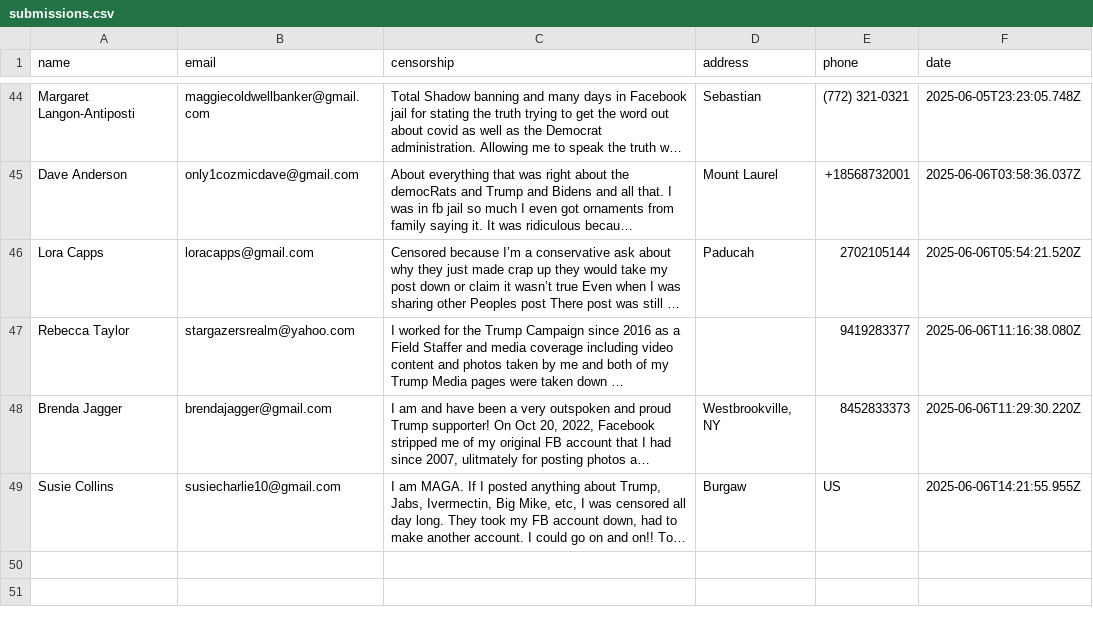
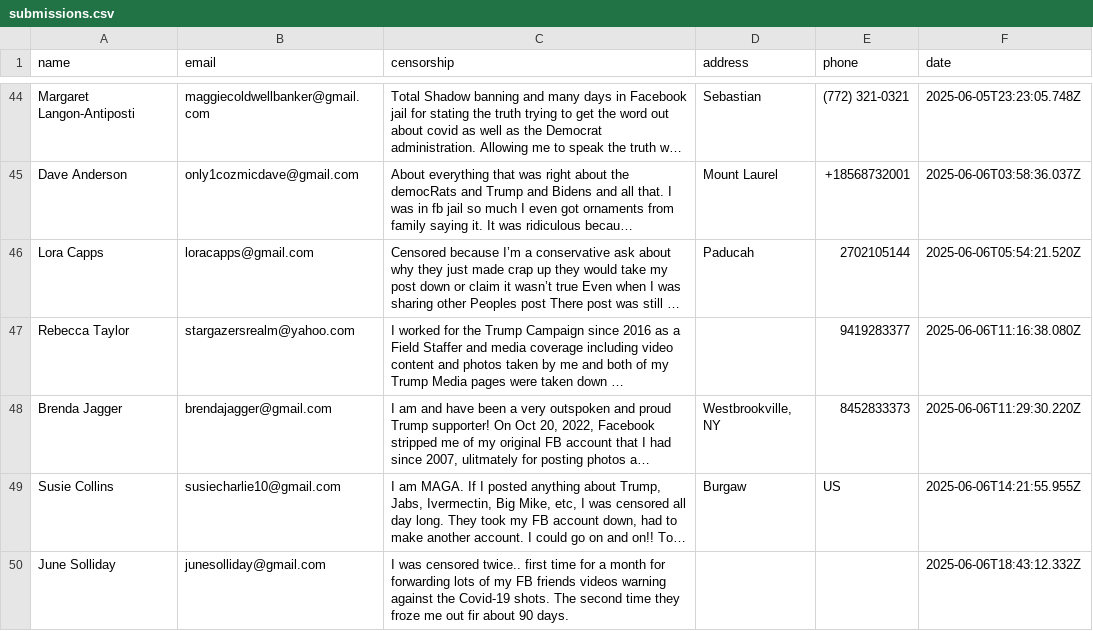
Before and after one commit to ashleyweis/fbcensoredus, a CSV file: submissions.csv, drawn as a sheet; only a part is shown, gaps mark what is left out; long unchanged cells end in …; the diff names each change by its address in the sheet, - before the commit and + after, or states it on an @@ line.

Commit message:
New signup from junesolliday@gmail.com

```diff
--- a/submissions.csv
+++ b/submissions.csv
+row 50: June Solliday | junesolliday@gmail.com | I was censored twice.. first time for a month for forwarding lots of my FB friends videos warning against the Covid-19 shots. The second time they froze me out fir about 90 days. |  |  | 2025-06-06T18:43:12.332Z
```
